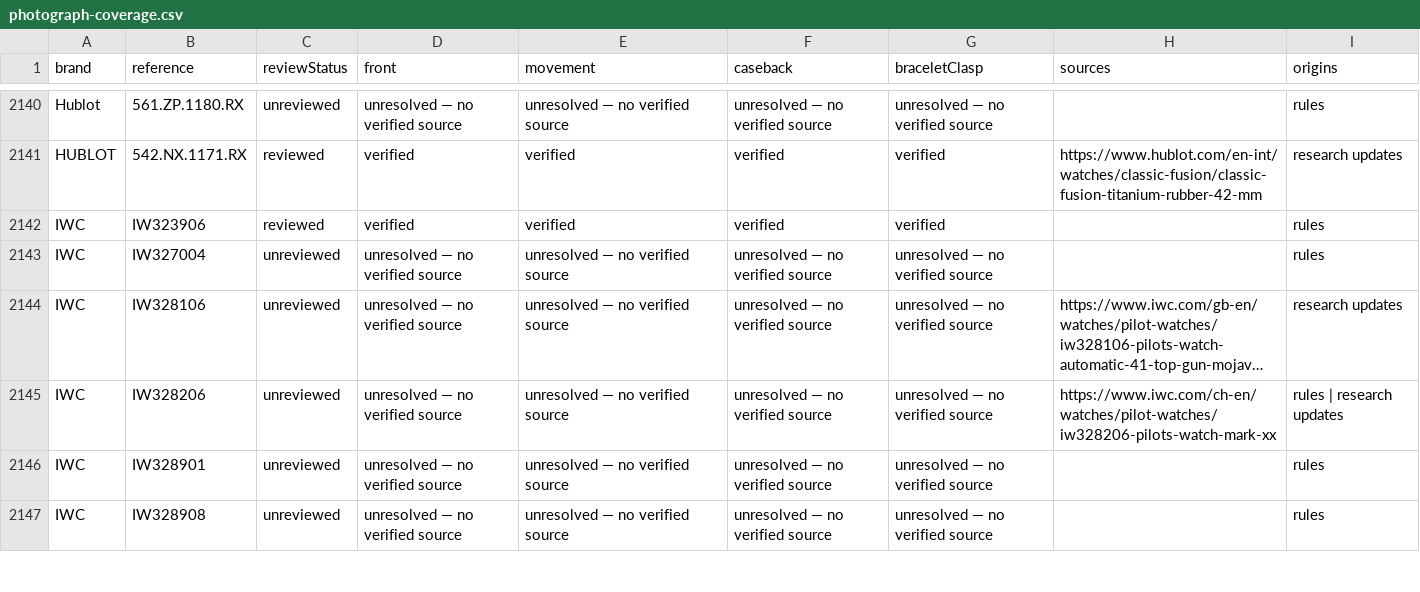
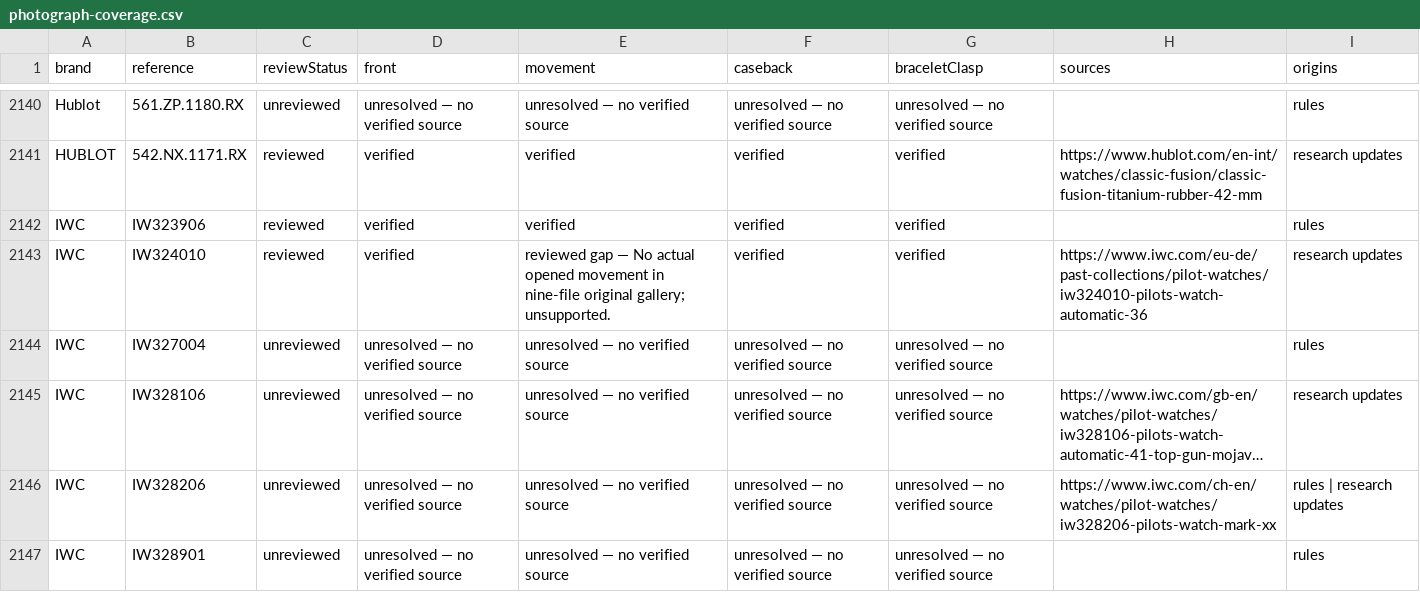
Before and after one commit to potmoodle-debug/watch-auth-pro-OLD, a CSV file: photograph-coverage.csv, drawn as a sheet; only a part is shown, gaps mark what is left out; the shorter side is filled out with more unchanged rows; long unchanged cells end in ….

Commit message:
Add IWC IW324010 original exterior photos with strict execution limits

```diff
--- a/photograph-coverage.csv
+++ b/photograph-coverage.csv
@@ -2142,2 +2142,3 @@
 "IWC","IW323906","reviewed","verified","verified","verified","verified","","rules"
+"IWC","IW324010","reviewed","verified","reviewed gap — No actual opened movement in nine-file original gallery; unsupported.","verified","verified","https://www.iwc.com/eu-de/past-collections/pilot-watches/iw324010-pilots-watch-automatic-36","research updates"
 "IWC","IW327004","unreviewed","unresolved — no verified source","unresolved — no verified source","unresolved — no verified source","unresolved — no verified source","","rules"
```
Also changed, not shown: 7 other files.
